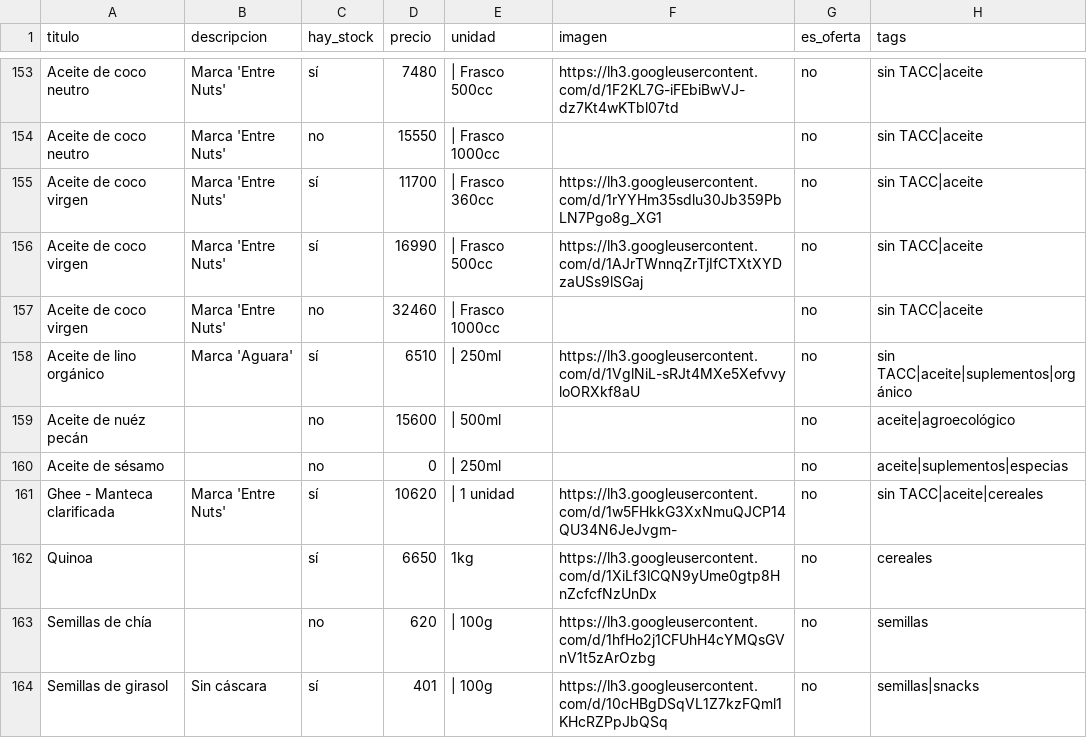
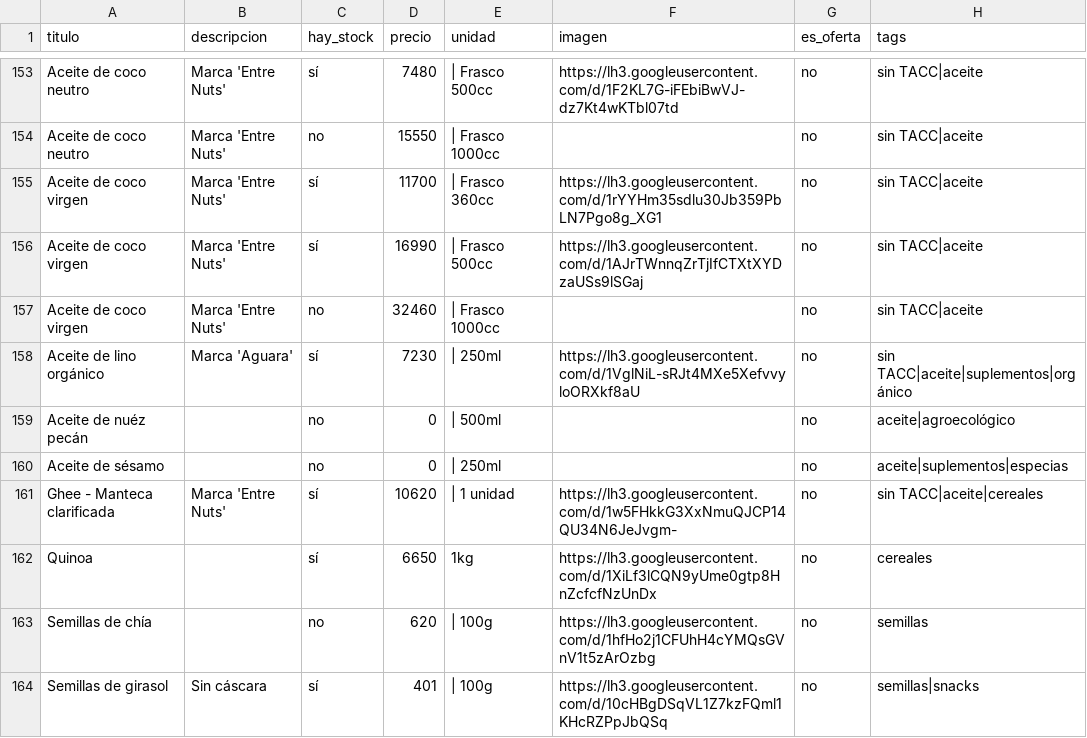
Before and after one commit to dietetica/productos, a CSV file: lista.csv, drawn as a sheet; only a part is shown, gaps mark what is left out.

Commit message:
Actualización automática de productos

```diff
--- a/lista.csv
+++ b/lista.csv
@@ -157,4 +157,4 @@ Aceite de coco virgen,Marca 'Entre Nuts',sí,16990,| Frasco 500cc,https://lh3.go
 Aceite de coco virgen,Marca 'Entre Nuts',no,32460,| Frasco 1000cc,,no,sin TACC|aceite
-Aceite de lino orgánico,Marca 'Aguara',sí,6510,| 250ml,https://lh3.googleusercontent.com/d/1VglNiL-sRJt4MXe5XefvvyloORXkf8aU,no,sin TACC|aceite|suplementos|orgánico
-Aceite de nuéz pecán,,no,15600,| 500ml,,no,aceite|agroecológico
+Aceite de lino orgánico,Marca 'Aguara',sí,7230,| 250ml,https://lh3.googleusercontent.com/d/1VglNiL-sRJt4MXe5XefvvyloORXkf8aU,no,sin TACC|aceite|suplementos|orgánico
+Aceite de nuéz pecán,,no,0,| 500ml,,no,aceite|agroecológico
 Aceite de sésamo,,no,0,| 250ml,,no,aceite|suplementos|especias
```
